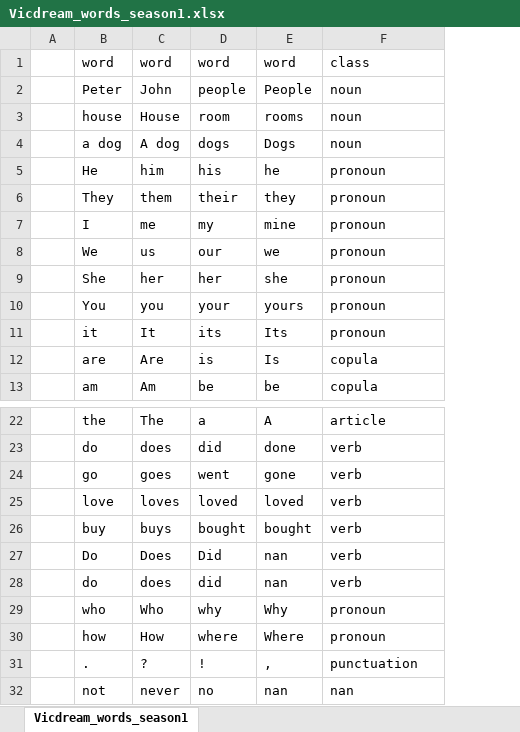
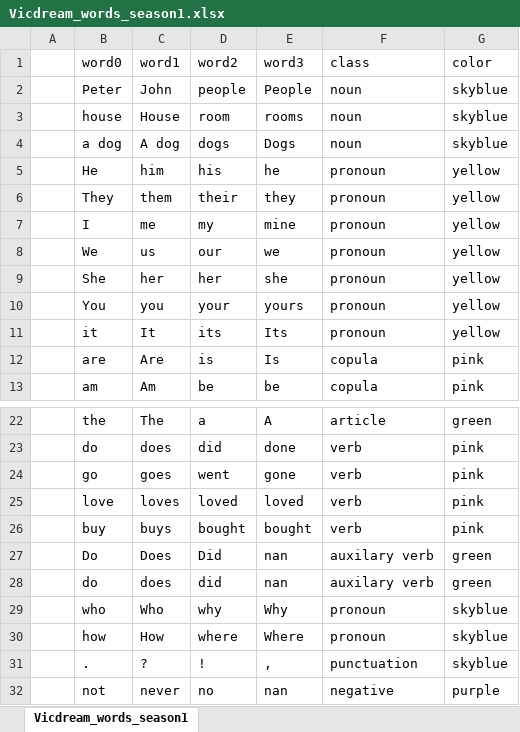
Before and after one commit to hjg1473/-, an Excel workbook: app/src/problem/data/Vicdream_words_season1.xlsx, sheet Vicdream_words_season1, drawn as a sheet; only a part is shown, gaps mark what is left out; values as stored, in another font and other column widths than the file's, no borders; the diff names each change by its address in the sheet, - before the commit and + after, or states it on an @@ line.

Commit message:
word data modi

```diff
--- a/app/src/problem/data/Vicdream_words_season1.xlsx (sheet Vicdream_words_season1)
+++ b/app/src/problem/data/Vicdream_words_season1.xlsx (sheet Vicdream_words_season1)
+column G (color), rows 2-13: skyblue | skyblue | skyblue | yellow | yellow | yellow | yellow | yellow | yellow | yellow | pink | pink; rows 22-32: green | pink | pink | pink | pink | green | green | skyblue | skyblue | skyblue | purple
-B1: word
+B1: word0
-C1: word
+C1: word1
-D1: word
+D1: word2
-E1: word
+E1: word3
-F27:F28 (class): verb
+F27:F28 (class): auxilary verb
-F32 (class): nan
+F32 (class): negative
```
Also changed, not shown: 1 other file.
